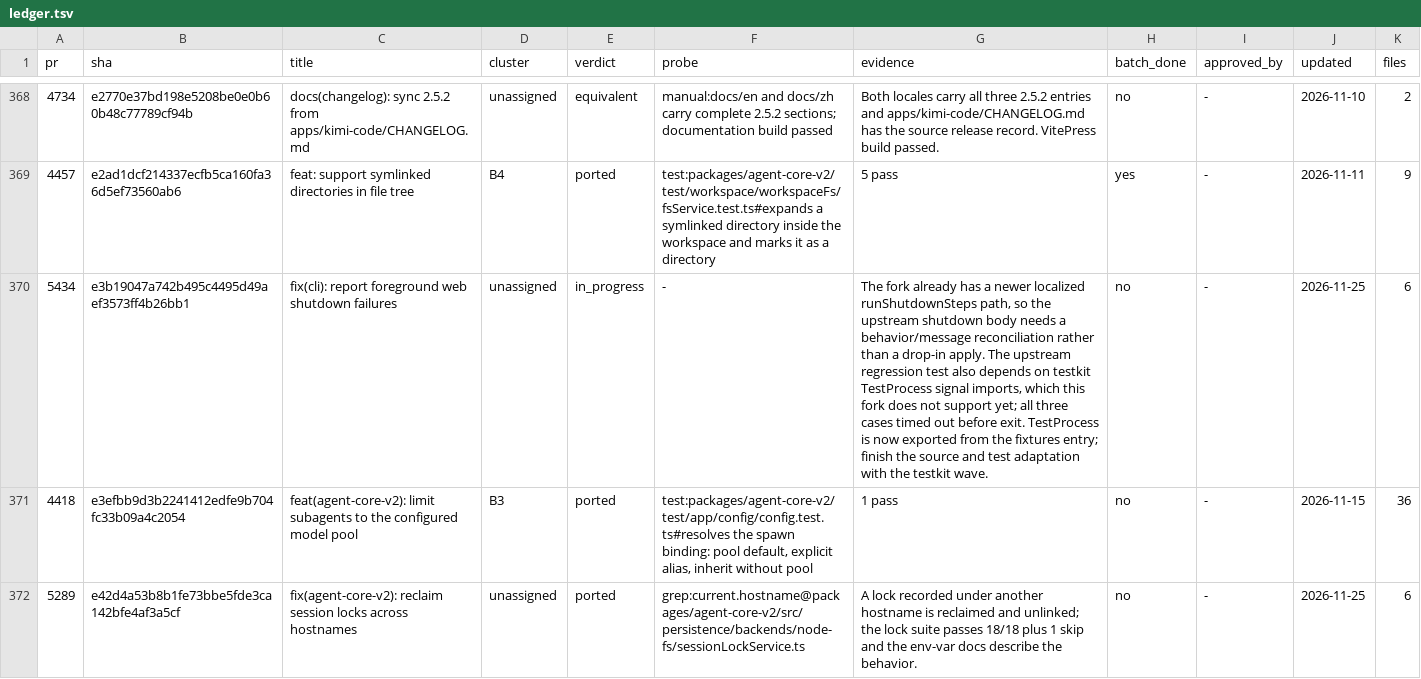
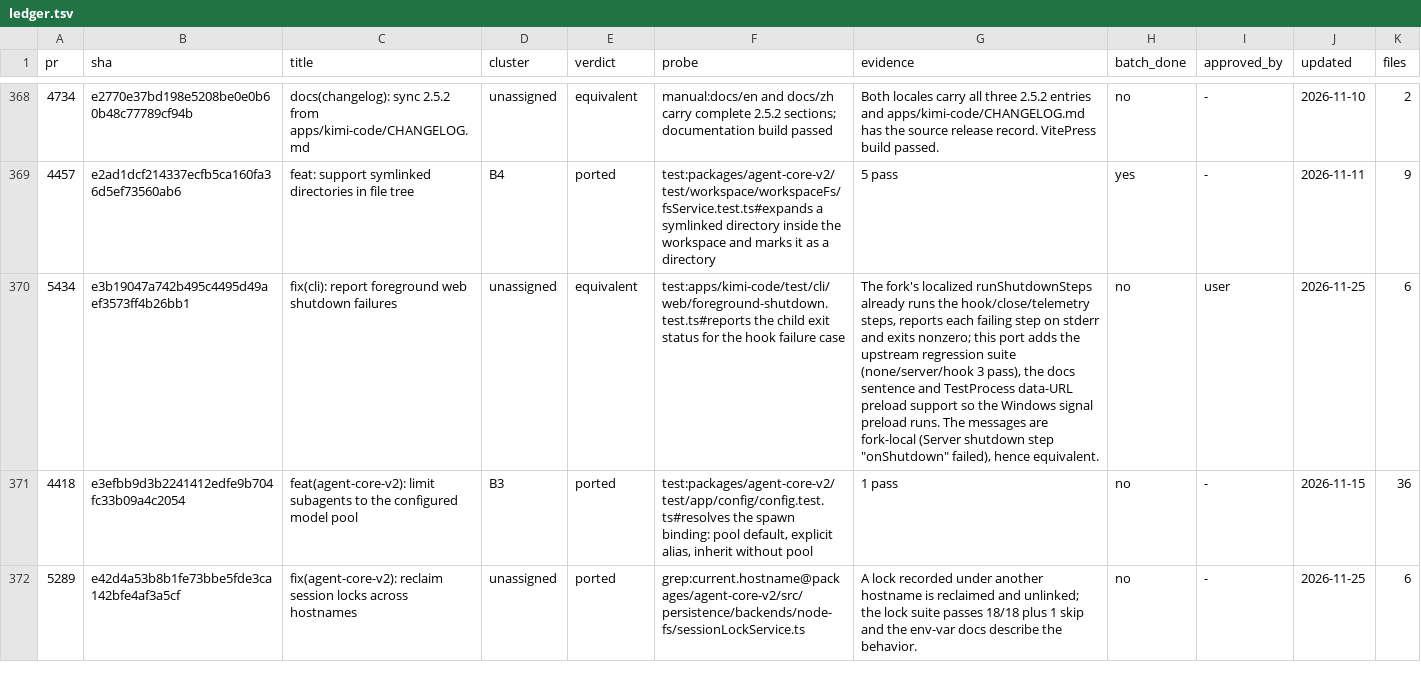
Before and after one commit to 7723qqq/kimi-code, a TSV file: .upstream/ledger.tsv, drawn as a sheet; only a part is shown, gaps mark what is left out; the diff names each change by its address in the sheet, - before the commit and + after, or states it on an @@ line.

Commit message:
test(cli): cover kimi web foreground shutdown failures (#5434)
Port the upstream regression suite onto the fork's localized shutdown
path: the none/server/hook cases assert the exit code and the reported
failing step, and TestProcess now materializes data-URL preloads to files
so the Windows signal preload reaches the child (Bun ignores data: with
--import).

Verified: foreground-shutdown 3 pass, apps/kimi-code and testkit
typecheck clean.

```diff
--- a/.upstream/ledger.tsv
+++ b/.upstream/ledger.tsv
-E370 (verdict): in_progress
+E370 (verdict): equivalent
-F370 (probe): -
+F370 (probe): test:apps/kimi-code/test/cli/web/foreground-shutdown.test.ts#reports the child exit status for the hook failure case
-G370 (evidence): The fork already has a newer localized runShutdownSteps path, so the upstream shutdown body needs a behavior/message reconciliation rather than a drop-in apply. The upstream regression test also depends on testkit TestProcess signal imports, which this fork does not support yet; all three cases timed out before exit. TestProcess is now exported from the fixtures entry; finish the source and test adaptation with the testkit wave.
+G370 (evidence): The fork's localized runShutdownSteps already runs the hook/close/telemetry steps, reports each failing step on stderr and exits nonzero; this port adds the upstream regression suite (none/server/hook 3 pass), the docs sentence and TestProcess data-URL preload support so the Windows signal preload runs. The messages are fork-local (Server shutdown step "onShutdown" failed), hence equivalent.
-I370 (approved_by): -
+I370 (approved_by): user
```
Also changed, not shown: 6 other files.
